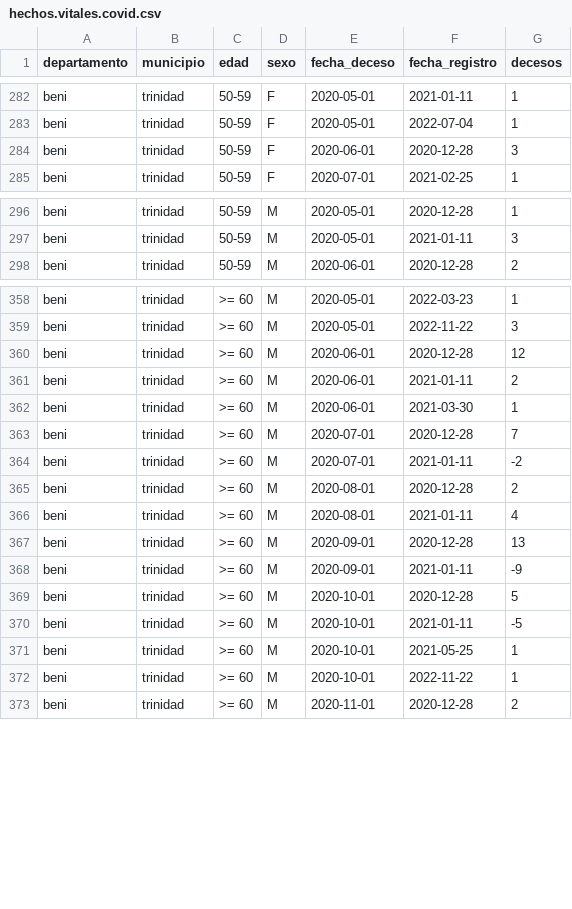
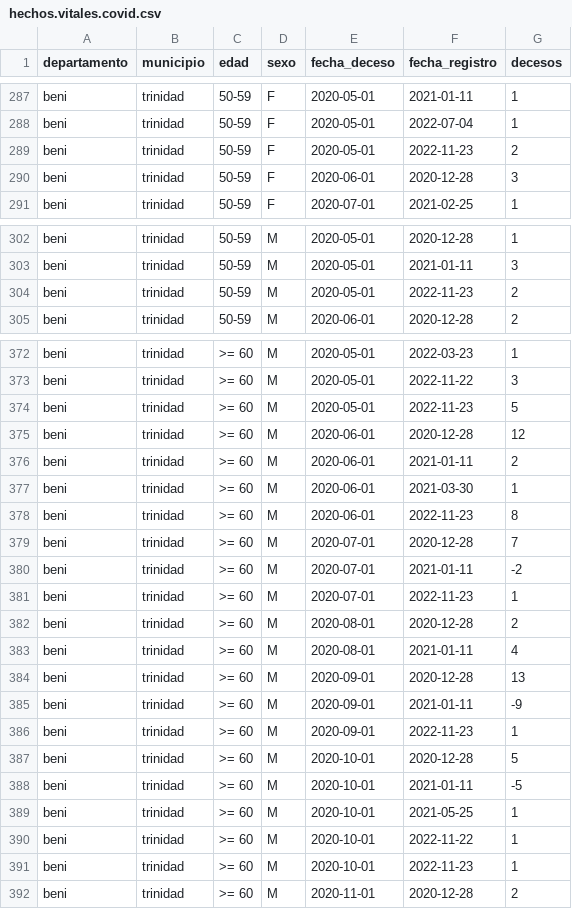
Before and after one commit to sociedatos/bo-mortalidad, a CSV file: hechos.vitales.covid.csv, drawn as a sheet; only a part is shown, gaps mark what is left out; the diff covers the shown part only.

```diff
--- a/hechos.vitales.covid.csv
+++ b/hechos.vitales.covid.csv
@@ -283,2 +288,3 @@ beni,trinidad,50-59,F,2020-05-01,2021-01-11,1
 beni,trinidad,50-59,F,2020-05-01,2022-07-04,1
+beni,trinidad,50-59,F,2020-05-01,2022-11-23,2
 beni,trinidad,50-59,F,2020-06-01,2020-12-28,3
@@ -297,2 +303,3 @@ beni,trinidad,50-59,M,2020-05-01,2020-12-28,1
 beni,trinidad,50-59,M,2020-05-01,2021-01-11,3
+beni,trinidad,50-59,M,2020-05-01,2022-11-23,2
 beni,trinidad,50-59,M,2020-06-01,2020-12-28,2
@@ -359,2 +373,3 @@ beni,trinidad,>= 60,M,2020-05-01,2022-03-23,1
 beni,trinidad,>= 60,M,2020-05-01,2022-11-22,3
+beni,trinidad,>= 60,M,2020-05-01,2022-11-23,5
 beni,trinidad,>= 60,M,2020-06-01,2020-12-28,12
@@ -362,4 +377,6 @@ beni,trinidad,>= 60,M,2020-06-01,2021-01-11,2
 beni,trinidad,>= 60,M,2020-06-01,2021-03-30,1
+beni,trinidad,>= 60,M,2020-06-01,2022-11-23,8
 beni,trinidad,>= 60,M,2020-07-01,2020-12-28,7
 beni,trinidad,>= 60,M,2020-07-01,2021-01-11,-2
+beni,trinidad,>= 60,M,2020-07-01,2022-11-23,1
 beni,trinidad,>= 60,M,2020-08-01,2020-12-28,2
@@ -368,2 +385,3 @@ beni,trinidad,>= 60,M,2020-09-01,2020-12-28,13
 beni,trinidad,>= 60,M,2020-09-01,2021-01-11,-9
+beni,trinidad,>= 60,M,2020-09-01,2022-11-23,1
 beni,trinidad,>= 60,M,2020-10-01,2020-12-28,5
@@ -372,2 +390,3 @@ beni,trinidad,>= 60,M,2020-10-01,2021-05-25,1
 beni,trinidad,>= 60,M,2020-10-01,2022-11-22,1
+beni,trinidad,>= 60,M,2020-10-01,2022-11-23,1
 beni,trinidad,>= 60,M,2020-11-01,2020-12-28,2
```
Also changed, not shown: 14 added rows elsewhere in this file.
